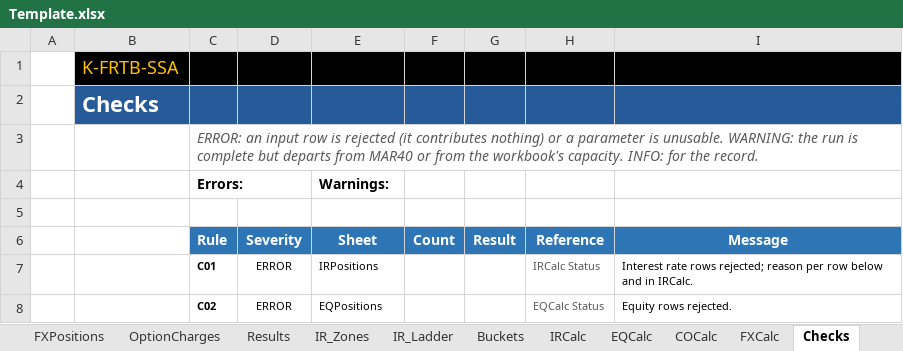
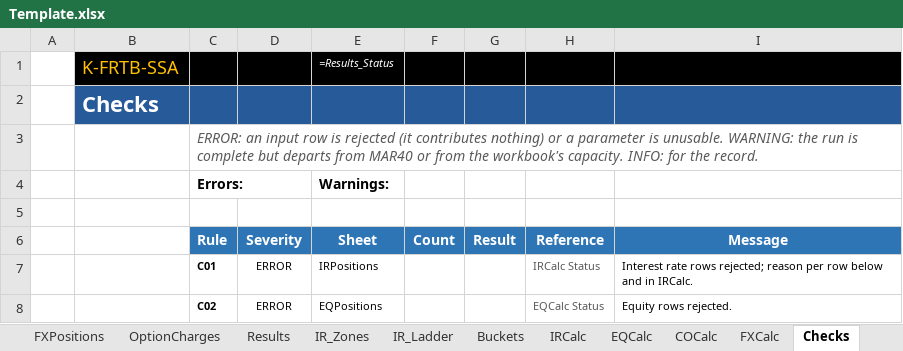
Before and after one commit to danielep71/K-FRTB-SSA, an Excel workbook: src/workbook/Template.xlsx, sheet Checks, drawn as a sheet; only a part is shown; values as stored, in another font and other column widths than the file's, no borders; formulas without a stored value are shown as written; conditional formats not drawn; the diff names each change by its address in the sheet, - before the commit and + after, or states it on an @@ line.

```diff
--- a/src/workbook/Template.xlsx (sheet Checks)
+++ b/src/workbook/Template.xlsx (sheet Checks)
-E1 (Sheet): (empty)
+E1 (Sheet): =Results_Status
```
Also changed, not shown: sheet Results, sheet Home, sheet README, sheet IR_Zones, sheet Buckets, sheet FXCalc, 4 more sheets, 11 other files.
